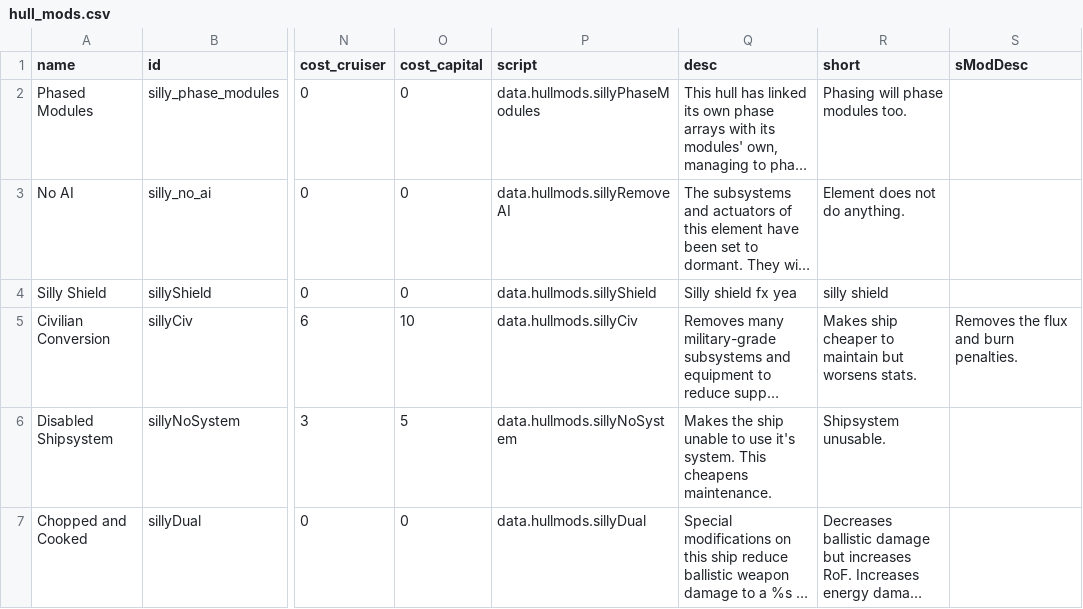
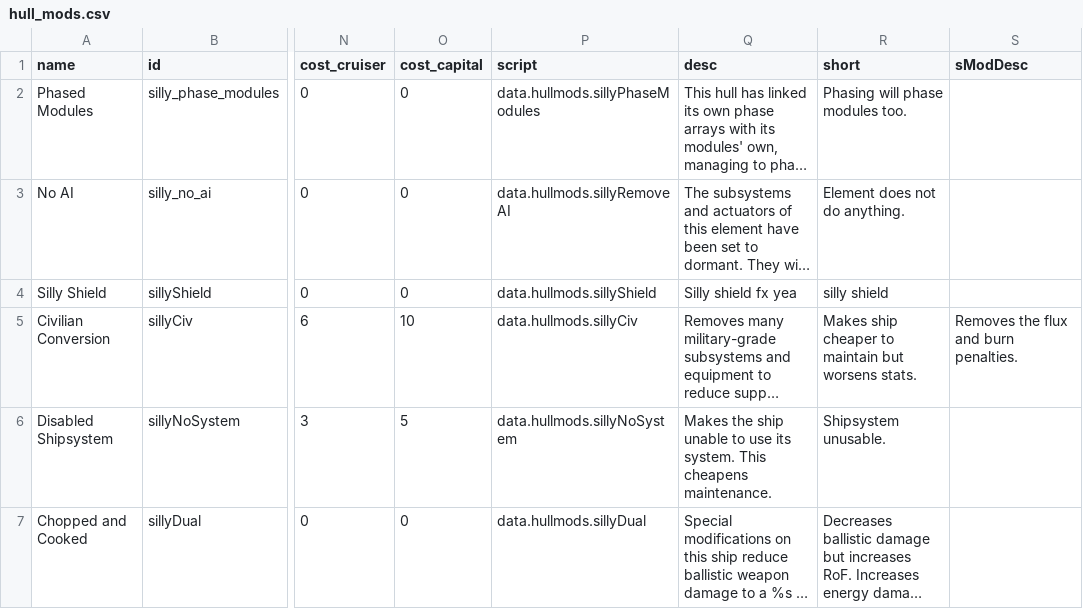
Before and after one commit to a-naranja/Silly-Mod, a CSV file: data/hullmods/hull_mods.csv, drawn as a sheet; only a part is shown, gaps mark what is left out; long unchanged cells end in …; the diff names each change by its address in the sheet, - before the commit and + after, or states it on an @@ line.

```diff
--- a/data/hullmods/hull_mods.csv
+++ b/data/hullmods/hull_mods.csv
-Q6 (desc): …to use it's system. This…
+Q6 (desc): …to use its system. This…
```
Also changed, not shown: data/shipsystems/ship_systems.csv, data/strings/descriptions.csv, 5 other files.
